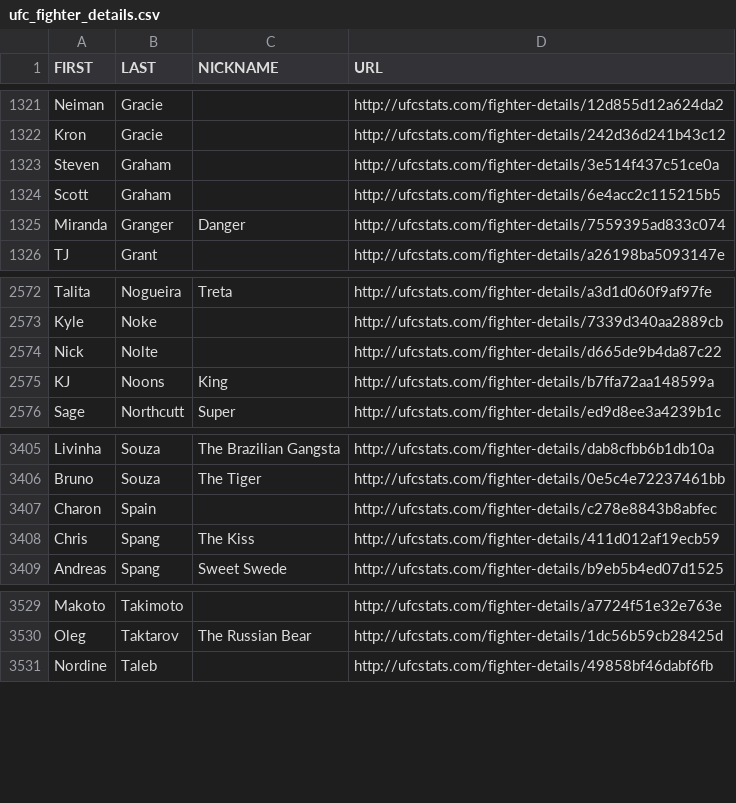
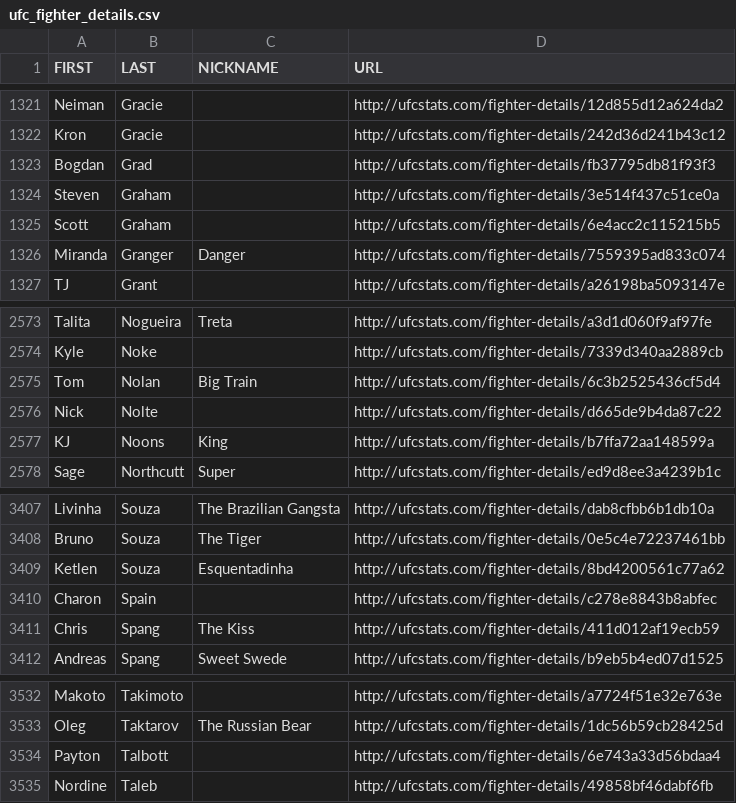
Before and after one commit to YashD5291/UFC-Stats-Scrap, a CSV file: ufc_fighter_details.csv, drawn as a sheet; only a part is shown, gaps mark what is left out; the diff names each change by its address in the sheet, - before the commit and + after, or states it on an @@ line.

```diff
--- a/ufc_fighter_details.csv
+++ b/ufc_fighter_details.csv
+row 1323: Bogdan | Grad |  | http://ufcstats.com/fighter-details/fb37795db81f93f3
+row 2575: Tom | Nolan | Big Train | http://ufcstats.com/fighter-details/6c3b2525436cf5d4
+row 3409: Ketlen | Souza | Esquentadinha | http://ufcstats.com/fighter-details/8bd4200561c77a62
+row 3534: Payton | Talbott |  | http://ufcstats.com/fighter-details/6e743a33d56bdaa4
```
Also changed, not shown: ufc_fighter_tott.csv.
